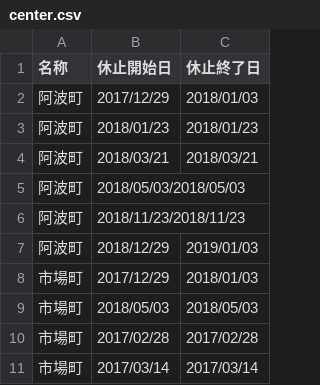
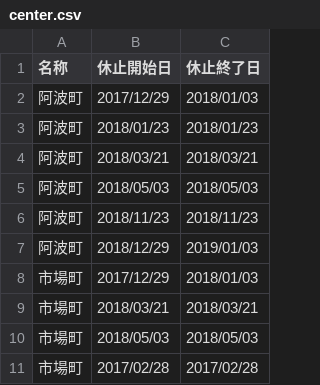
Before and after one commit to tokushima5374/awashi, a CSV file: data/center.csv, drawn as a sheet; only a part is shown; the shorter side is filled out with more unchanged rows.

Commit message:
Update center.csv

```diff
--- a/data/center.csv
+++ b/data/center.csv
@@ -4,6 +4,7 @@
 阿波町,2018/03/21,2018/03/21
-阿波町,2018/05/03/2018/05/03
-阿波町,2018/11/23/2018/11/23
+阿波町,2018/05/03,2018/05/03
+阿波町,2018/11/23,2018/11/23
 阿波町,2018/12/29,2019/01/03
 市場町,2017/12/29,2018/01/03
+市場町,2018/03/21,2018/03/21
 市場町,2018/05/03,2018/05/03
```
